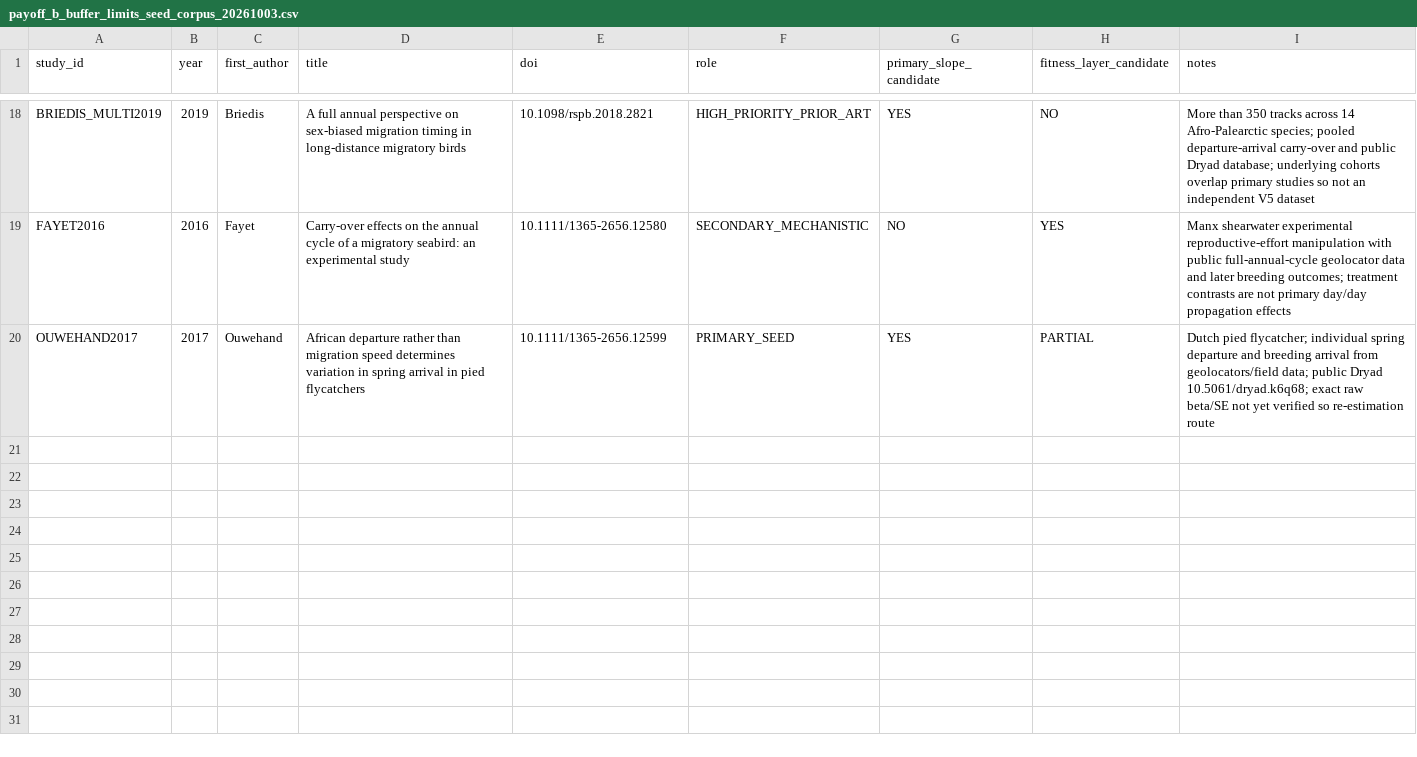
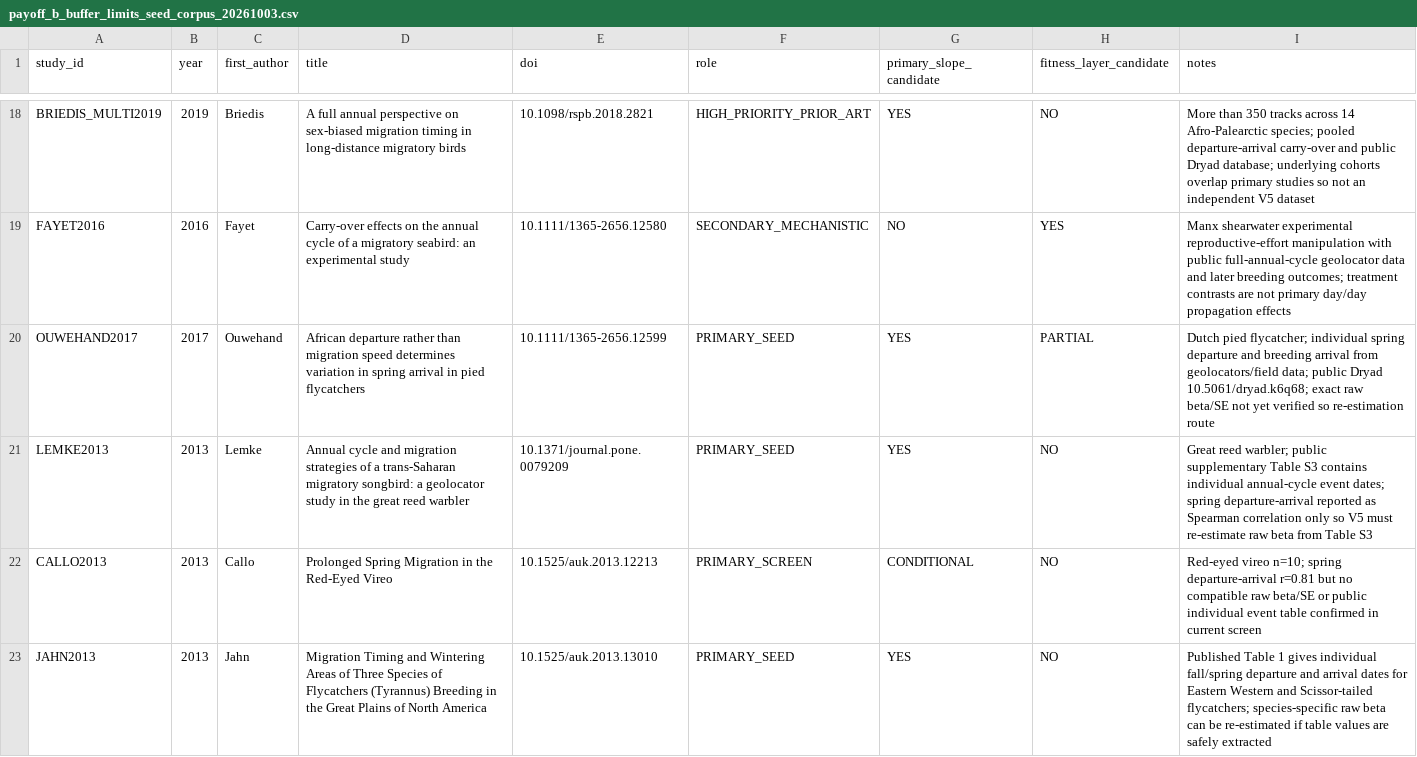
Before and after one commit to zuizui0223/payoff, a CSV file: data/payoff_b_buffer_limits_seed_corpus_20261003.csv, drawn as a sheet; only a part is shown, gaps mark what is left out.

Commit message:
PAYOFF-B V5: add independent active-migration source cohorts

```diff
--- a/data/payoff_b_buffer_limits_seed_corpus_20261003.csv
+++ b/data/payoff_b_buffer_limits_seed_corpus_20261003.csv
@@ -20 +20,4 @@ FAYET2016,2016,Fayet,Carry-over effects on the annual cycle of a migratory seabi
 OUWEHAND2017,2017,Ouwehand,African departure rather than migration speed determines variation in spring arrival in pied flycatchers,10.1111/1365-2656.12599,PRIMARY_SEED,YES,PARTIAL,Dutch pied flycatcher; individual spring departure and breeding arrival from geolocators/field data; public Dryad 10.5061/dryad.k6q68; exact raw beta/SE not yet verified so re-estimation route
+LEMKE2013,2013,Lemke,Annual cycle and migration strategies of a trans-Saharan migratory songbird: a geolocator study in the great reed warbler,10.1371/journal.pone.0079209,PRIMARY_SEED,YES,NO,Great reed warbler; public supplementary Table S3 contains individual annual-cycle event dates; spring departure-arrival reported as Spearman correlation only so V5 must re-estimate raw beta from Table S3
+CALLO2013,2013,Callo,Prolonged Spring Migration in the Red-Eyed Vireo,10.1525/auk.2013.12213,PRIMARY_SCREEN,CONDITIONAL,NO,Red-eyed vireo n=10; spring departure-arrival r=0.81 but no compatible raw beta/SE or public individual event table confirmed in current screen
+JAHN2013,2013,Jahn,Migration Timing and Wintering Areas of Three Species of Flycatchers (Tyrannus) Breeding in the Great Plains of North America,10.1525/auk.2013.13010,PRIMARY_SEED,YES,NO,Published Table 1 gives individual fall/spring departure and arrival dates for Eastern Western and Scissor-tailed flycatchers; species-specific raw beta can be re-estimated if table values are safely extracted
```
